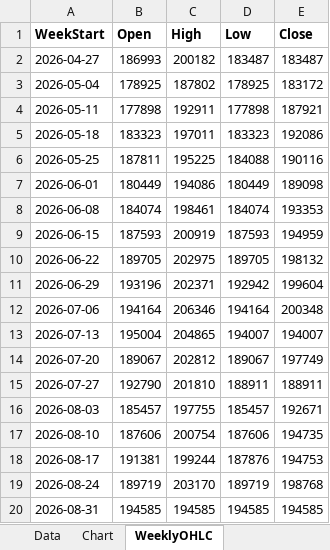
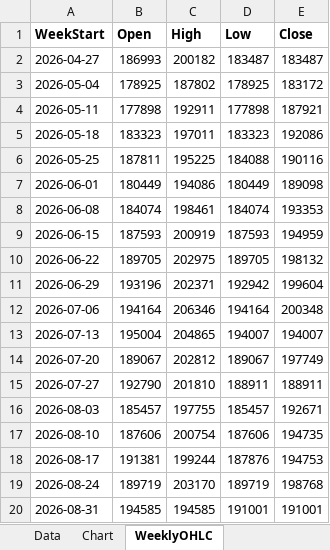
Before and after one commit to Ikboong/JobPostCounterCpp, an Excel workbook: data/job_post_counts.xlsx, sheet WeeklyOHLC, drawn as a sheet; values as stored, in another font and other column widths than the file's, no borders; the diff names each change by its address in the sheet, - before the commit and + after, or states it on an @@ line.

```diff
--- a/data/job_post_counts.xlsx (sheet WeeklyOHLC)
+++ b/data/job_post_counts.xlsx (sheet WeeklyOHLC)
-D20 (Low): 194585
+D20 (Low): 191001
-E20 (Close): 194585
+E20 (Close): 191001
```
Also changed, not shown: sheet Data, charts or pictures, 1 other file.
